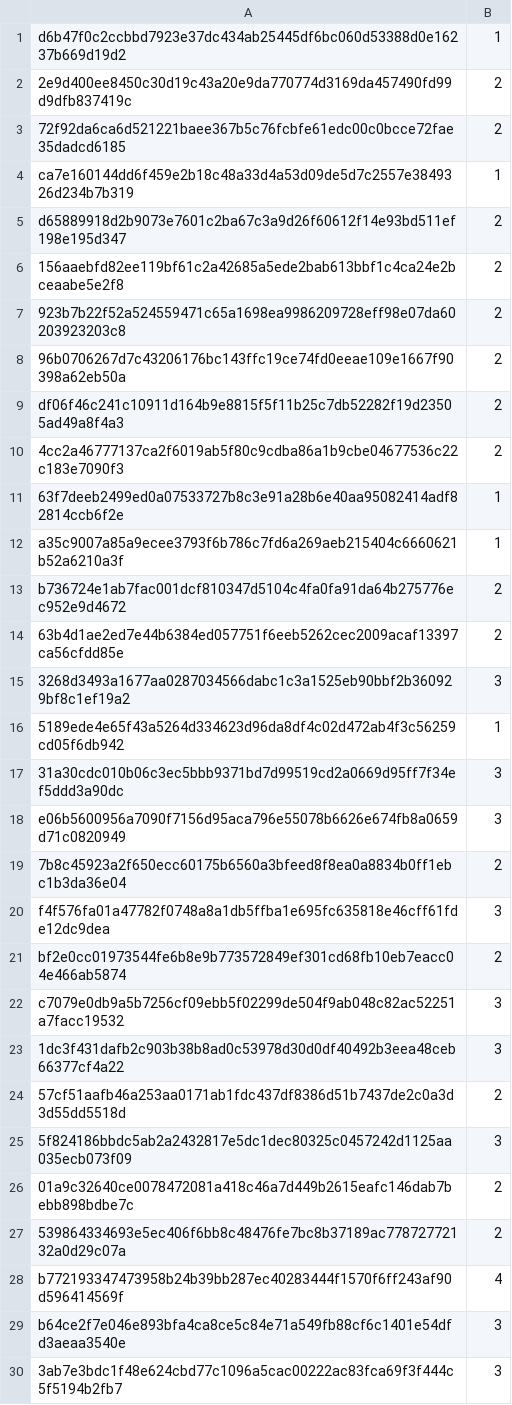
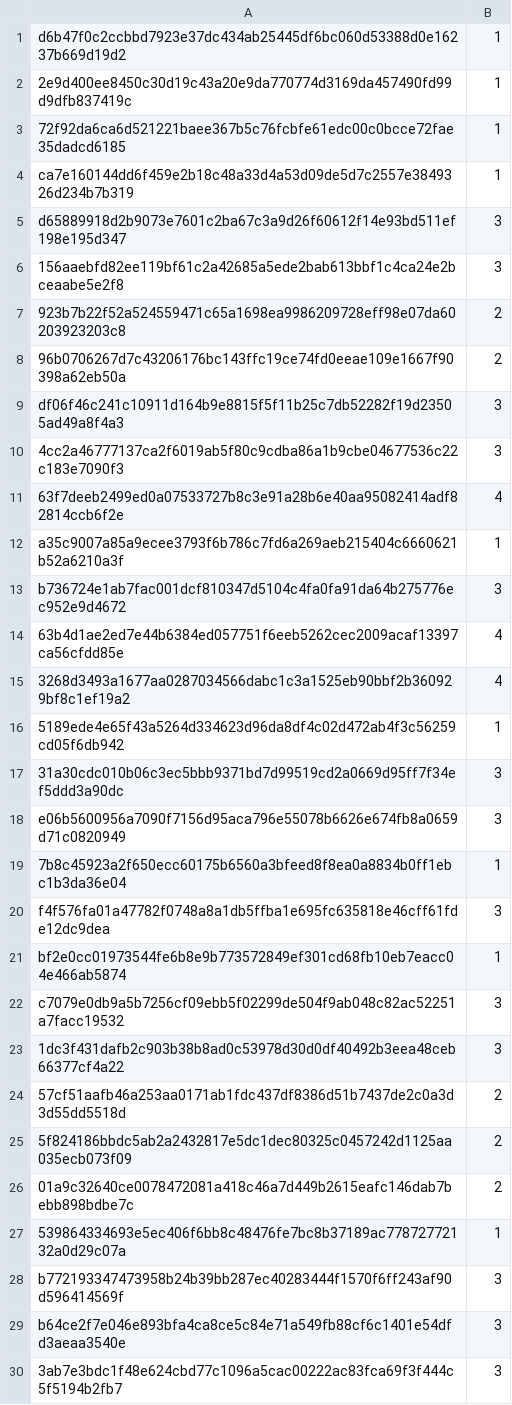
Before and after one commit to iyuge2/BreastCancerDetection, a CSV file: result.csv, drawn as a sheet; only a part is shown; the diff covers the shown part only.

```diff
--- a/result.csv
+++ b/result.csv
@@ -1,16 +1,16 @@
 d6b47f0c2ccbbd7923e37dc434ab25445df6bc060d53388d0e16237b669d19d2,1
-2e9d400ee8450c30d19c43a20e9da770774d3169da457490fd99d9dfb837419c,2
-72f92da6ca6d521221baee367b5c76fcbfe61edc00c0bcce72fae35dadcd6185,2
+2e9d400ee8450c30d19c43a20e9da770774d3169da457490fd99d9dfb837419c,1
+72f92da6ca6d521221baee367b5c76fcbfe61edc00c0bcce72fae35dadcd6185,1
 ca7e160144dd6f459e2b18c48a33d4a53d09de5d7c2557e3849326d234b7b319,1
-d65889918d2b9073e7601c2ba67c3a9d26f60612f14e93bd511ef198e195d347,2
-156aaebfd82ee119bf61c2a42685a5ede2bab613bbf1c4ca24e2bceaabe5e2f8,2
+d65889918d2b9073e7601c2ba67c3a9d26f60612f14e93bd511ef198e195d347,3
+156aaebfd82ee119bf61c2a42685a5ede2bab613bbf1c4ca24e2bceaabe5e2f8,3
 923b7b22f52a524559471c65a1698ea9986209728eff98e07da60203923203c8,2
 96b0706267d7c43206176bc143ffc19ce74fd0eeae109e1667f90398a62eb50a,2
-df06f46c241c10911d164b9e8815f5f11b25c7db52282f19d23505ad49a8f4a3,2
-4cc2a46777137ca2f6019ab5f80c9cdba86a1b9cbe04677536c22c183e7090f3,2
-63f7deeb2499ed0a07533727b8c3e91a28b6e40aa95082414adf82814ccb6f2e,1
+df06f46c241c10911d164b9e8815f5f11b25c7db52282f19d23505ad49a8f4a3,3
+4cc2a46777137ca2f6019ab5f80c9cdba86a1b9cbe04677536c22c183e7090f3,3
+63f7deeb2499ed0a07533727b8c3e91a28b6e40aa95082414adf82814ccb6f2e,4
 a35c9007a85a9ecee3793f6b786c7fd6a269aeb215404c6660621b52a6210a3f,1
-b736724e1ab7fac001dcf810347d5104c4fa0fa91da64b275776ec952e9d4672,2
-63b4d1ae2ed7e44b6384ed057751f6eeb5262cec2009acaf13397ca56cfdd85e,2
-3268d3493a1677aa0287034566dabc1c3a1525eb90bbf2b360929bf8c1ef19a2,3
+b736724e1ab7fac001dcf810347d5104c4fa0fa91da64b275776ec952e9d4672,3
+63b4d1ae2ed7e44b6384ed057751f6eeb5262cec2009acaf13397ca56cfdd85e,4
+3268d3493a1677aa0287034566dabc1c3a1525eb90bbf2b360929bf8c1ef19a2,4
 5189ede4e65f43a5264d334623d96da8df4c02d472ab4f3c56259cd05f6db942,1
@@ -18,5 +18,5 @@ b736724e1ab7fac001dcf810347d5104c4fa0fa91da64b275776ec952e9d4672,2
 e06b5600956a7090f7156d95aca796e55078b6626e674fb8a0659d71c0820949,3
-7b8c45923a2f650ecc60175b6560a3bfeed8f8ea0a8834b0ff1ebc1b3da36e04,2
+7b8c45923a2f650ecc60175b6560a3bfeed8f8ea0a8834b0ff1ebc1b3da36e04,1
 f4f576fa01a47782f0748a8a1db5ffba1e695fc635818e46cff61fde12dc9dea,3
-bf2e0cc01973544fe6b8e9b773572849ef301cd68fb10eb7eacc04e466ab5874,2
+bf2e0cc01973544fe6b8e9b773572849ef301cd68fb10eb7eacc04e466ab5874,1
 c7079e0db9a5b7256cf09ebb5f02299de504f9ab048c82ac52251a7facc19532,3
@@ -24,6 +24,6 @@ c7079e0db9a5b7256cf09ebb5f02299de504f9ab048c82ac52251a7facc19532,3
 57cf51aafb46a253aa0171ab1fdc437df8386d51b7437de2c0a3d3d55dd5518d,2
-5f824186bbdc5ab2a2432817e5dc1dec80325c0457242d1125aa035ecb073f09,3
+5f824186bbdc5ab2a2432817e5dc1dec80325c0457242d1125aa035ecb073f09,2
 01a9c32640ce0078472081a418c46a7d449b2615eafc146dab7bebb898bdbe7c,2
-539864334693e5ec406f6bb8c48476fe7bc8b37189ac77872772132a0d29c07a,2
-b772193347473958b24b39bb287ec40283444f1570f6ff243af90d596414569f,4
+539864334693e5ec406f6bb8c48476fe7bc8b37189ac77872772132a0d29c07a,1
+b772193347473958b24b39bb287ec40283444f1570f6ff243af90d596414569f,3
 b64ce2f7e046e893bfa4ca8ce5c84e71a549fb88cf6c1401e54dfd3aeaa3540e,3
```
Also changed, not shown: 35 edited cells elsewhere in this file, 8 other files.
